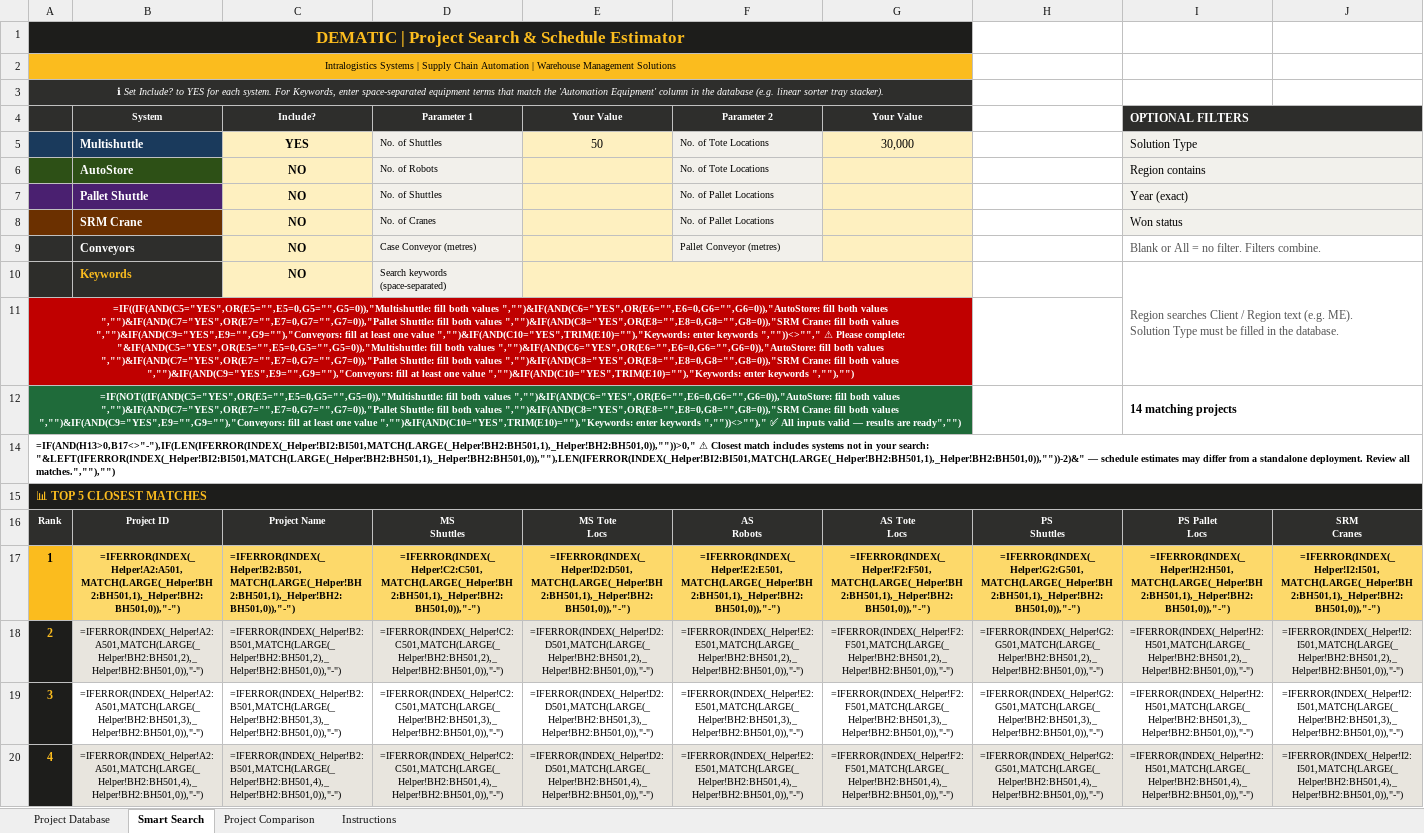
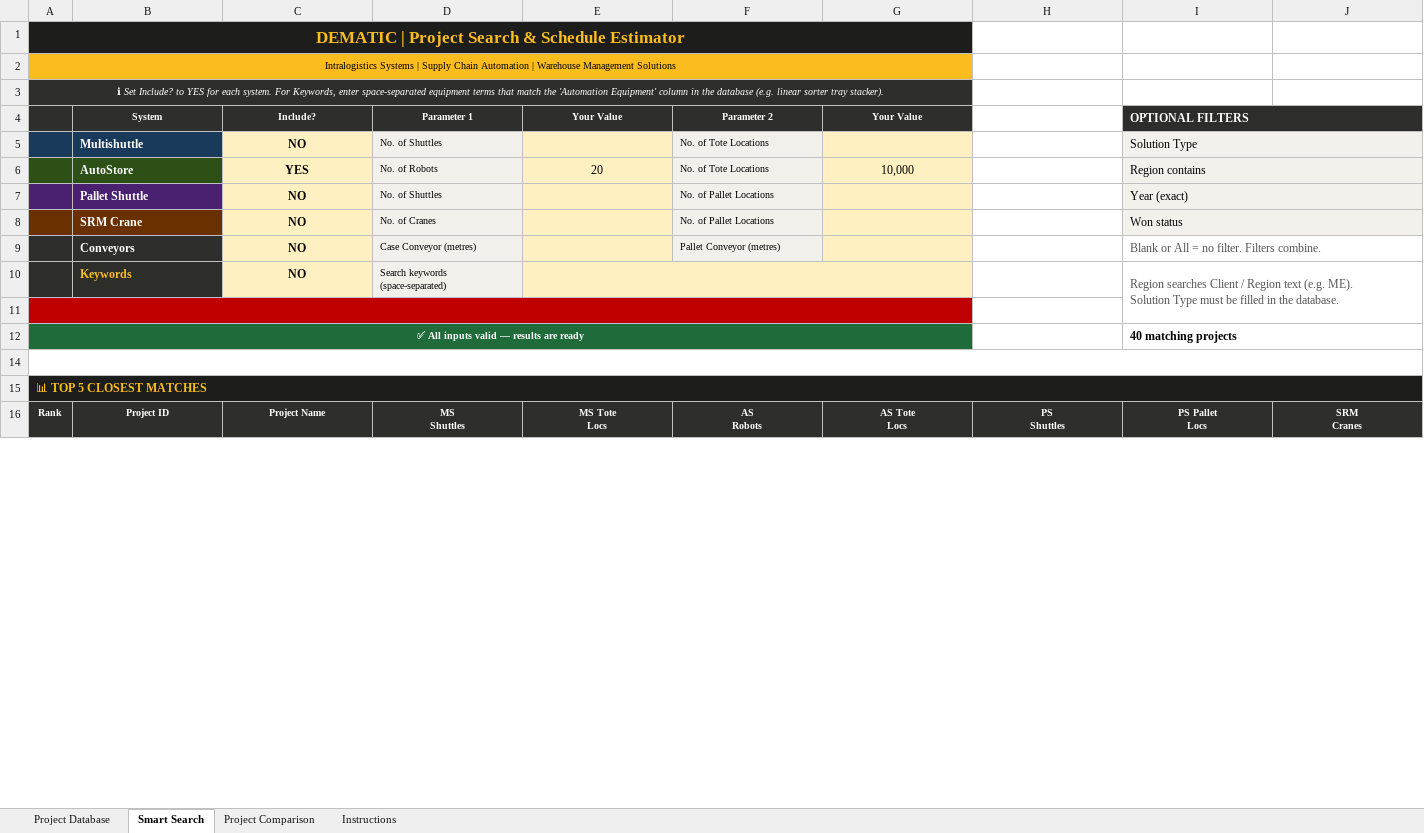
Before and after one commit to piggy192-design/Thor, an Excel workbook: Dematic_Project_Reference_Tool_v41.xlsm, sheet Smart Search, drawn as a sheet; only a part is shown; values as stored, in another font and other column widths than the file's, no borders; formulas without a stored value are shown as written; conditional formats not drawn; removed rows and columns are numbered as before the commit, all else as after; rows hold the shown columns only; the diff covers the shown part only; the diff names each change by its address in the sheet, - before the commit and + after, or states it on an @@ line.

```diff
--- a/Dematic_Project_Reference_Tool_v41.xlsm (sheet Smart Search)
+++ b/Dematic_Project_Reference_Tool_v41.xlsm (sheet Smart Search)
-C5 (Include?): YES
+C5 (Include?): NO
-E5 (Your Value): 50
+E5 (Your Value): (empty)
-G5 (Your Value): 30,000
+G5 (Your Value): (empty)
-C6 (Include?): NO
+C6 (Include?): YES
-E6 (Your Value): (empty)
+E6 (Your Value): 20
-G6 (Your Value): (empty)
+G6 (Your Value): 10,000
-A11: =IF((IF(AND(C5="YES",OR(E5="",E5=0,G5="",G5=0)),"Multishuttle: fill both values ","")&IF(AND(C6="YES",OR(E6="",E6=0,G6="",G6=0)),"AutoStore: fill both values ","")&IF(AND(C7="YES",OR(E7="",E7=0,G7="",G7=0)),"Pallet Shuttle: fill both values ","")&IF(AND(C8="YES",OR(E8="",E8=0,G8="",G8=0)),"SRM Crane: fill both values ","")&IF(AND(C9="YES",E9="",G9=""),"Conveyors: fill at least one value ","")&IF(AND(C10="YES",TRIM(E10)=""),"Keywords: enter keywords ",""))<>""," ⚠ Please complete: "&IF(AND(C5="YES",OR(E5="",E5=0,G5="",G5=0)),"Multishuttle: fill both values ","")&IF(AND(C6="YES",OR(E6="",E6=0,G6="",G6=0)),"AutoStore: fill both values ","")&IF(AND(C7="YES",OR(E7="",E7=0,G7="",G7=0)),"Pallet Shuttle: fill both values ","")&IF(AND(C8="YES",OR(E8="",E8=0,G8="",G8=0)),"SRM Crane: fill both values ","")&IF(AND(C9="YES",E9="",G9=""),"Conveyors: fill at least one value ","")&IF(AND(C10="YES",TRIM(E10)=""),"Keywords: enter keywords ",""),"")
+A11: (empty)
-row 12: =IF(NOT((IF(AND(C5="YES",OR(E5="",E5=0,G5="",G5=0)),"Multishuttle: fill both values ","")&IF(AND(C6="YES",OR(E6="",E6=0,G6="",G6=0)),"AutoStore: fill both values ","")&IF(AND(C7="YES",OR(E7="",E7=0,G7="",G7=0)),"Pallet Shuttle: fill both values ","")&IF(AND(C8="YES",OR(E8="",E8=0,G8="",G8=0)),"SRM Crane: fill both values ","")&IF(AND(C9="YES",E9="",G9=""),"Conveyors: fill at least one value ","")&IF(AND(C10="YES",TRIM(E10)=""),"Keywords: enter keywords ",""))<>"")," ✅ All inputs valid — results are ready","") |  |  |  |  |  |  |  | 14 matching projects
+row 12: ✅ All inputs valid — results are ready |  |  |  |  |  |  |  | 40 matching projects
-A14: =IF(AND(H13>0,B17<>"-"),IF(LEN(IFERROR(INDEX(_Helper!BI2:BI501,MATCH(LARGE(_Helper!BH2:BH501,1),_Helper!BH2:BH501,0)),""))>0," ⚠ Closest match includes systems not in your search: "&LEFT(IFERROR(INDEX(_Helper!BI2:BI501,MATCH(LARGE(_Helper!BH2:BH501,1),_Helper!BH2:BH501,0)),""),LEN(IFERROR(INDEX(_Helper!BI2:BI501,MATCH(LARGE(_Helper!BH2:BH501,1),_Helper!BH2:BH501,0)),""))-2)&" — schedule estimates may differ from a standalone deployment. Review all matches.",""),"")
+A14: (empty)
-row 17: 1 | =IFERROR(INDEX(_Helper!A2:A501,MATCH(LARGE(_Helper!BH2:BH501,1),_Helper!BH2:BH501,0)),"-") | =IFERROR(INDEX(_Helper!B2:B501,MATCH(LARGE(_Helper!BH2:BH501,1),_Helper!BH2:BH501,0)),"-") | =IFERROR(INDEX(_Helper!C2:C501,MATCH(LARGE(_Helper!BH2:BH501,1),_Helper!BH2:BH501,0)),"-") | =IFERROR(INDEX(_Helper!D2:D501,MATCH(LARGE(_Helper!BH2:BH501,1),_Helper!BH2:BH501,0)),"-") | =IFERROR(INDEX(_Helper!E2:E501,MATCH(LARGE(_Helper!BH2:BH501,1),_Helper!BH2:BH501,0)),"-") | =IFERROR(INDEX(_Helper!F2:F501,MATCH(LARGE(_Helper!BH2:BH501,1),_Helper!BH2:BH501,0)),"-") | =IFERROR(INDEX(_Helper!G2:G501,MATCH(LARGE(_Helper!BH2:BH501,1),_Helper!BH2:BH501,0)),"-") | =IFERROR(INDEX(_Helper!H2:H501,MATCH(LARGE(_Helper!BH2:BH501,1),_Helper!BH2:BH501,0)),"-") | =IFERROR(INDEX(_Helper!I2:I501,MATCH(LARGE(_Helper!BH2:BH501,1),_Helper!BH2:BH501,0)),"-")
-row 18: 2 | =IFERROR(INDEX(_Helper!A2:A501,MATCH(LARGE(_Helper!BH2:BH501,2),_Helper!BH2:BH501,0)),"-") | =IFERROR(INDEX(_Helper!B2:B501,MATCH(LARGE(_Helper!BH2:BH501,2),_Helper!BH2:BH501,0)),"-") | =IFERROR(INDEX(_Helper!C2:C501,MATCH(LARGE(_Helper!BH2:BH501,2),_Helper!BH2:BH501,0)),"-") | =IFERROR(INDEX(_Helper!D2:D501,MATCH(LARGE(_Helper!BH2:BH501,2),_Helper!BH2:BH501,0)),"-") | =IFERROR(INDEX(_Helper!E2:E501,MATCH(LARGE(_Helper!BH2:BH501,2),_Helper!BH2:BH501,0)),"-") | =IFERROR(INDEX(_Helper!F2:F501,MATCH(LARGE(_Helper!BH2:BH501,2),_Helper!BH2:BH501,0)),"-") | =IFERROR(INDEX(_Helper!G2:G501,MATCH(LARGE(_Helper!BH2:BH501,2),_Helper!BH2:BH501,0)),"-") | =IFERROR(INDEX(_Helper!H2:H501,MATCH(LARGE(_Helper!BH2:BH501,2),_Helper!BH2:BH501,0)),"-") | =IFERROR(INDEX(_Helper!I2:I501,MATCH(LARGE(_Helper!BH2:BH501,2),_Helper!BH2:BH501,0)),"-")
-row 19: 3 | =IFERROR(INDEX(_Helper!A2:A501,MATCH(LARGE(_Helper!BH2:BH501,3),_Helper!BH2:BH501,0)),"-") | =IFERROR(INDEX(_Helper!B2:B501,MATCH(LARGE(_Helper!BH2:BH501,3),_Helper!BH2:BH501,0)),"-") | =IFERROR(INDEX(_Helper!C2:C501,MATCH(LARGE(_Helper!BH2:BH501,3),_Helper!BH2:BH501,0)),"-") | =IFERROR(INDEX(_Helper!D2:D501,MATCH(LARGE(_Helper!BH2:BH501,3),_Helper!BH2:BH501,0)),"-") | =IFERROR(INDEX(_Helper!E2:E501,MATCH(LARGE(_Helper!BH2:BH501,3),_Helper!BH2:BH501,0)),"-") | =IFERROR(INDEX(_Helper!F2:F501,MATCH(LARGE(_Helper!BH2:BH501,3),_Helper!BH2:BH501,0)),"-") | =IFERROR(INDEX(_Helper!G2:G501,MATCH(LARGE(_Helper!BH2:BH501,3),_Helper!BH2:BH501,0)),"-") | =IFERROR(INDEX(_Helper!H2:H501,MATCH(LARGE(_Helper!BH2:BH501,3),_Helper!BH2:BH501,0)),"-") | =IFERROR(INDEX(_Helper!I2:I501,MATCH(LARGE(_Helper!BH2:BH501,3),_Helper!BH2:BH501,0)),"-")
-row 20: 4 | =IFERROR(INDEX(_Helper!A2:A501,MATCH(LARGE(_Helper!BH2:BH501,4),_Helper!BH2:BH501,0)),"-") | =IFERROR(INDEX(_Helper!B2:B501,MATCH(LARGE(_Helper!BH2:BH501,4),_Helper!BH2:BH501,0)),"-") | =IFERROR(INDEX(_Helper!C2:C501,MATCH(LARGE(_Helper!BH2:BH501,4),_Helper!BH2:BH501,0)),"-") | =IFERROR(INDEX(_Helper!D2:D501,MATCH(LARGE(_Helper!BH2:BH501,4),_Helper!BH2:BH501,0)),"-") | =IFERROR(INDEX(_Helper!E2:E501,MATCH(LARGE(_Helper!BH2:BH501,4),_Helper!BH2:BH501,0)),"-") | =IFERROR(INDEX(_Helper!F2:F501,MATCH(LARGE(_Helper!BH2:BH501,4),_Helper!BH2:BH501,0)),"-") | =IFERROR(INDEX(_Helper!G2:G501,MATCH(LARGE(_Helper!BH2:BH501,4),_Helper!BH2:BH501,0)),"-") | =IFERROR(INDEX(_Helper!H2:H501,MATCH(LARGE(_Helper!BH2:BH501,4),_Helper!BH2:BH501,0)),"-") | =IFERROR(INDEX(_Helper!I2:I501,MATCH(LARGE(_Helper!BH2:BH501,4),_Helper!BH2:BH501,0)),"-")
```
Also changed, not shown: 12 added rows, 8 removed rows, 41 edited cells, cell formats and merged cells elsewhere in this sheet, sheet Project Database, sheet Project Comparison, hidden cells.
